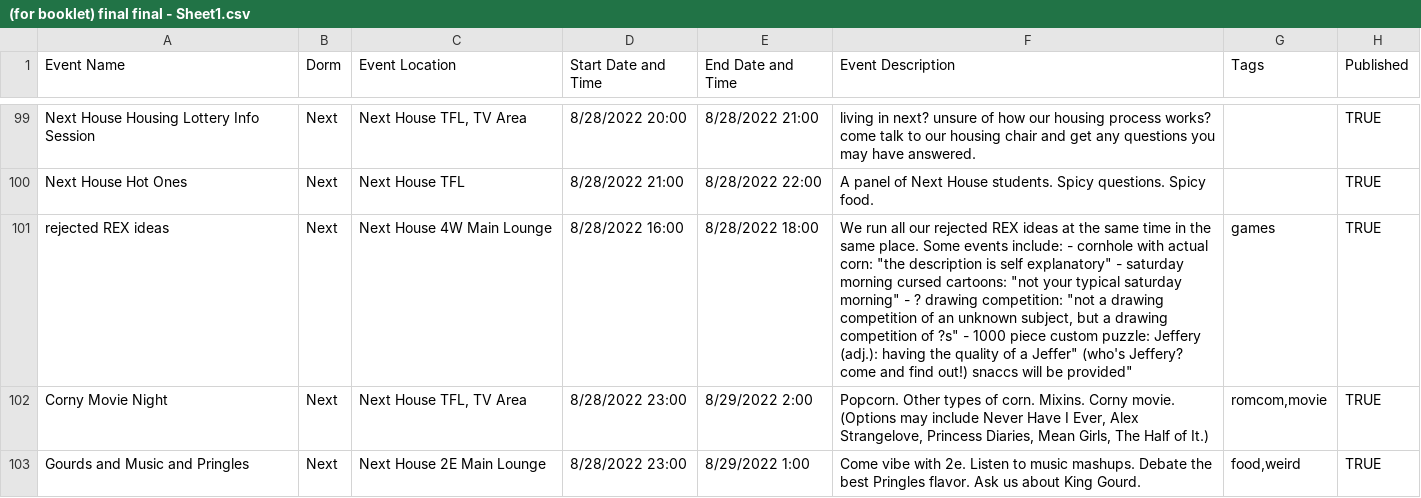
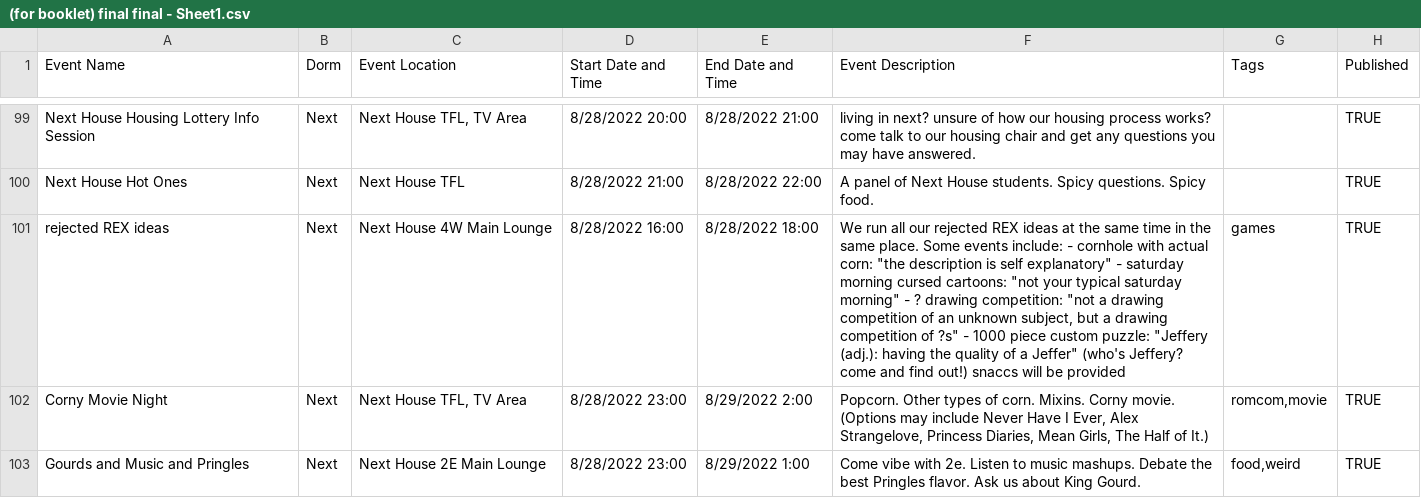
Before and after one commit to mit-dormcon/t-rex, a CSV file: events/(for booklet) final final - Sheet1.csv, drawn as a sheet; only a part is shown, gaps mark what is left out.

Commit message:
Update (for booklet) final final - Sheet1.csv

```diff
--- a/events/(for booklet) final final - Sheet1.csv
+++ b/events/(for booklet) final final - Sheet1.csv
@@ -105,3 +105,3 @@ Next House Housing Lottery Info Session,Next ,"Next House TFL, TV Area",8/28/202
 Next House Hot Ones,Next,Next House TFL ,8/28/2022 21:00,8/28/2022 22:00,A panel of Next House students. Spicy questions. Spicy food.,,TRUE,,,,,,,,,,,,,,,
-rejected REX ideas,Next,Next House 4W Main Lounge,8/28/2022 16:00,8/28/2022 18:00,"We run all our rejected REX ideas at the same time in the same place. Some events include: - cornhole with actual corn: ""the description is self explanatory"" - saturday morning cursed cartoons: ""not your typical saturday morning"" - ? drawing competition: ""not a drawing competition of an unknown subject, but a drawing competition of ?s"" - 1000 piece custom puzzle: "Jeffery (adj.): having the quality of a Jeffer" (who's Jeffery? come and find out!) snaccs will be provided",games,TRUE,,,,,,,,,,,,,,,
+rejected REX ideas,Next,Next House 4W Main Lounge,8/28/2022 16:00,8/28/2022 18:00,"We run all our rejected REX ideas at the same time in the same place. Some events include: - cornhole with actual corn: ""the description is self explanatory"" - saturday morning cursed cartoons: ""not your typical saturday morning"" - ? drawing competition: ""not a drawing competition of an unknown subject, but a drawing competition of ?s"" - 1000 piece custom puzzle: ""Jeffery (adj.): having the quality of a Jeffer"" (who's Jeffery? come and find out!) snaccs will be provided",games,TRUE,,,,,,,,,,,,,,,
 Corny Movie Night,Next,"Next House TFL, TV Area",8/28/2022 23:00,8/29/2022 2:00,"Popcorn. Other types of corn. Mixins. Corny movie. (Options may include Never Have I Ever, Alex Strangelove, Princess Diaries, Mean Girls, The Half of It.)","romcom,movie",TRUE,,,,,,,,,,,,,,,
```
